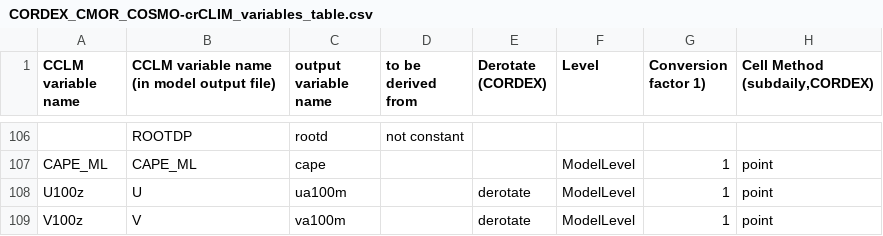
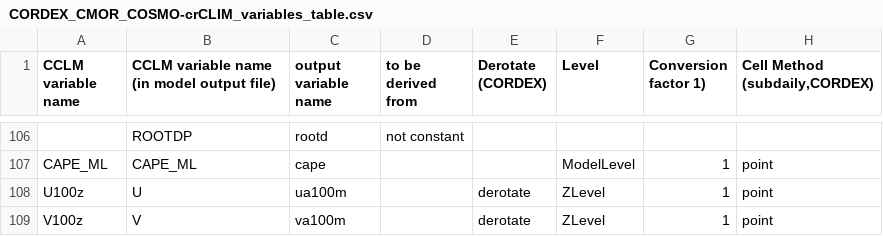
Before and after one commit to C2SM-RCM/CCLM2CMOR, a CSV file: src/CMORlight/Config/CORDEX_CMOR_COSMO-crCLIM_variables_table.csv, drawn as a sheet; only a part is shown, gaps mark what is left out; the diff names each change by its address in the sheet, - before the commit and + after, or states it on an @@ line.

Commit message:
add 100m wind fields

```diff
--- a/src/CMORlight/Config/CORDEX_CMOR_COSMO-crCLIM_variables_table.csv
+++ b/src/CMORlight/Config/CORDEX_CMOR_COSMO-crCLIM_variables_table.csv
-F108:F109 (Level): ModelLevel
+F108:F109 (Level): ZLevel
```
